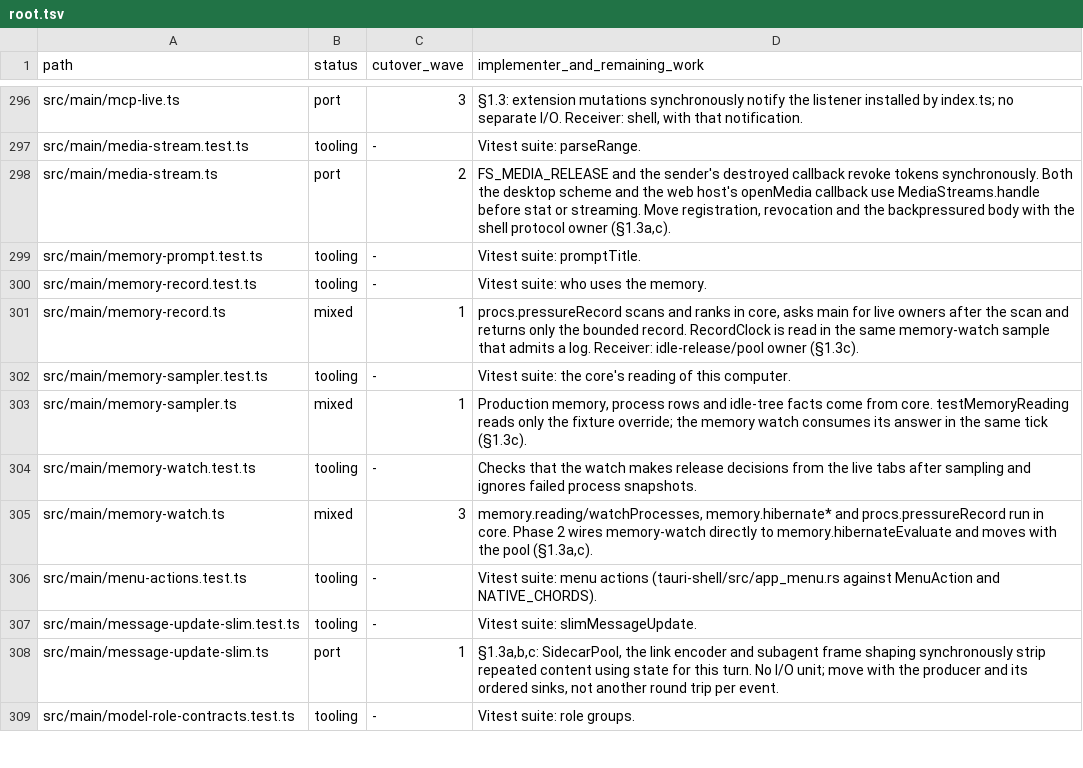
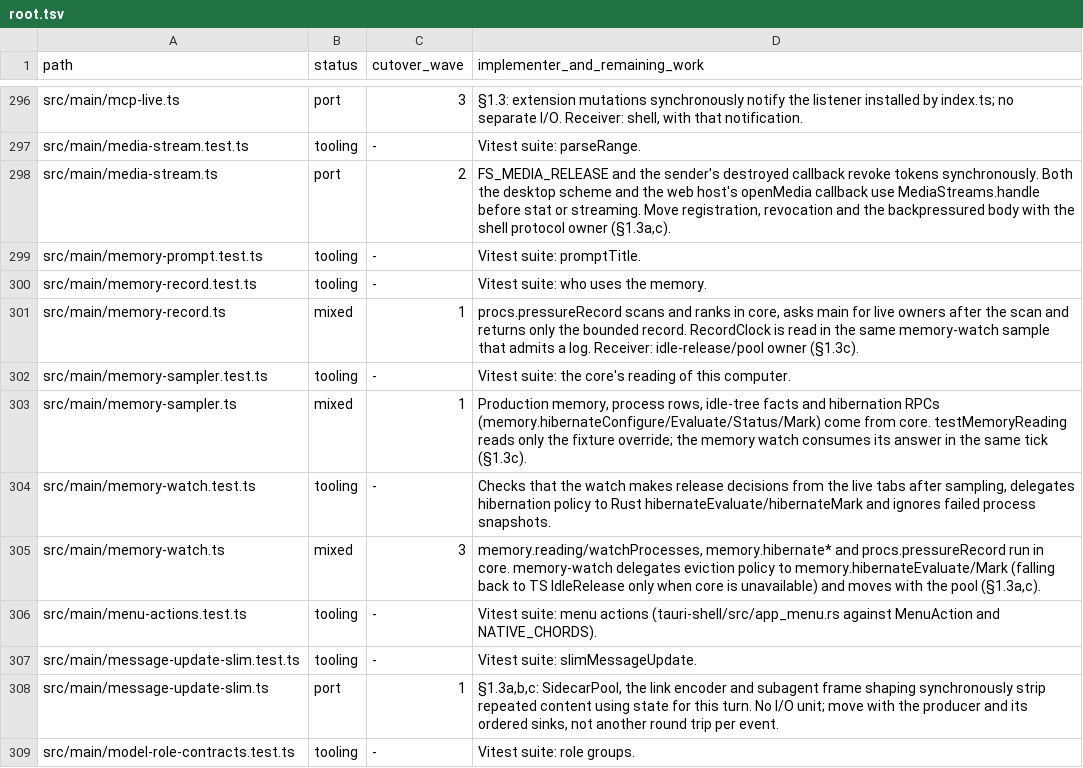
Before and after one commit to seuput-inc/ompdesk, a TSV file: docs/rust-inventory/root.tsv, drawn as a sheet; only a part is shown, gaps mark what is left out.

Commit message:
feat(main): wire thin TS clients to Rust hibernation, wake, and sessionFootprints RPCs

```diff
--- a/docs/rust-inventory/root.tsv
+++ b/docs/rust-inventory/root.tsv
@@ -302,5 +302,5 @@ src/main/memory-record.ts	mixed	1	procs.pressureRecord scans and ranks in core,
 src/main/memory-sampler.test.ts	tooling	-	Vitest suite: the core's reading of this computer.
-src/main/memory-sampler.ts	mixed	1	Production memory, process rows and idle-tree facts come from core. testMemoryReading reads only the fixture override; the memory watch consumes its answer in the same tick (§1.3c).
-src/main/memory-watch.test.ts	tooling	-	Checks that the watch makes release decisions from the live tabs after sampling and ignores failed process snapshots.
-src/main/memory-watch.ts	mixed	3	memory.reading/watchProcesses, memory.hibernate* and procs.pressureRecord run in core. Phase 2 wires memory-watch directly to memory.hibernateEvaluate and moves with the pool (§1.3a,c).
+src/main/memory-sampler.ts	mixed	1	Production memory, process rows, idle-tree facts and hibernation RPCs (memory.hibernateConfigure/Evaluate/Status/Mark) come from core. testMemoryReading reads only the fixture override; the memory watch consumes its answer in the same tick (§1.3c).
+src/main/memory-watch.test.ts	tooling	-	Checks that the watch makes release decisions from the live tabs after sampling, delegates hibernation policy to Rust hibernateEvaluate/hibernateMark and ignores failed process snapshots.
+src/main/memory-watch.ts	mixed	3	memory.reading/watchProcesses, memory.hibernate* and procs.pressureRecord run in core. memory-watch delegates eviction policy to memory.hibernateEvaluate/Mark (falling back to TS IdleRelease only when core is unavailable) and moves with the pool (§1.3a,c).
 src/main/menu-actions.test.ts	tooling	-	Vitest suite: menu actions (tauri-shell/src/app_menu.rs against MenuAction and NATIVE_CHORDS).
```
Also changed, not shown: 6 other files.
